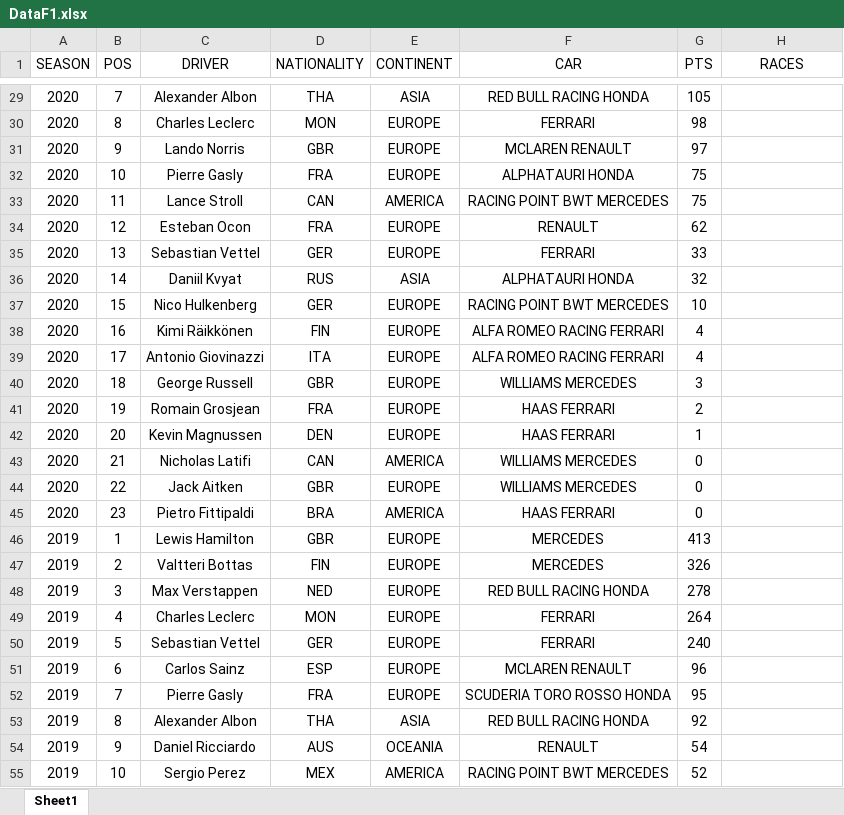
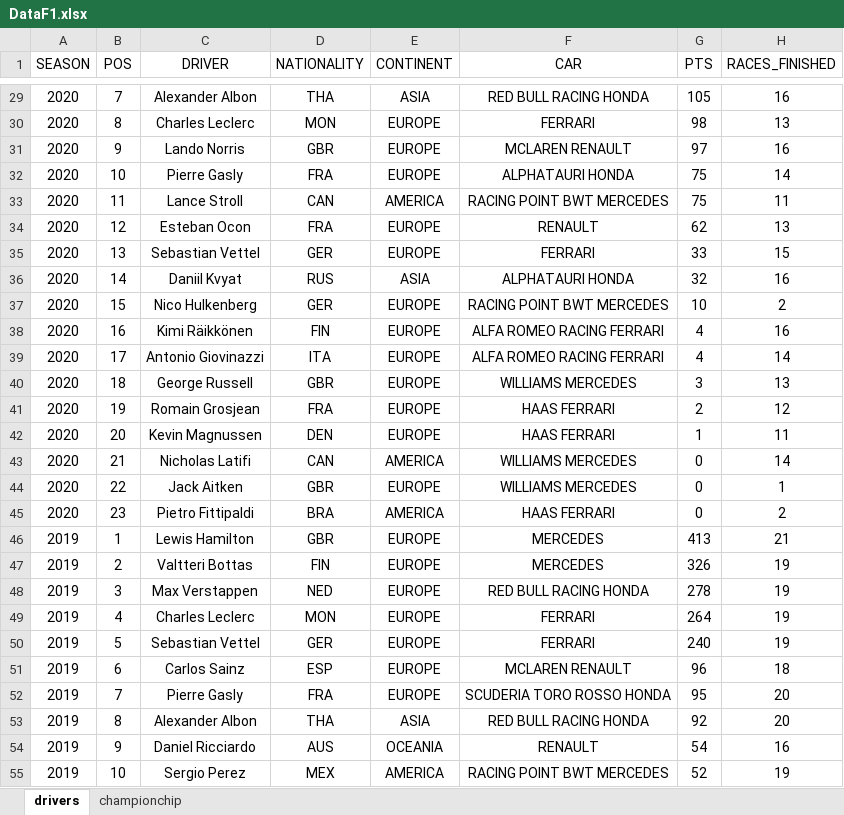
Before and after one commit to fblumgarcia/DataAnalysisOfF1, an Excel workbook: data/DataF1.xlsx, sheet drivers, drawn as a sheet; only a part is shown, gaps mark what is left out; values as stored, in another font and other column widths than the file's, no borders; the diff covers the shown part only; the diff names each change by its address in the sheet, - before the commit and + after, or states it on an @@ line.

```diff
--- a/data/DataF1.xlsx (sheet drivers)
+++ b/data/DataF1.xlsx (sheet drivers)
-sheet tab: Sheet1
+sheet tab: drivers
+sheet tab: championchip
-H1: RACES
+H1: RACES_FINISHED
-H29 (RACES_FINISHED): (empty)
+H29 (RACES_FINISHED): 16
-H30 (RACES_FINISHED): (empty)
+H30 (RACES_FINISHED): 13
-H31 (RACES_FINISHED): (empty)
+H31 (RACES_FINISHED): 16
-H32 (RACES_FINISHED): (empty)
+H32 (RACES_FINISHED): 14
-H33 (RACES_FINISHED): (empty)
+H33 (RACES_FINISHED): 11
-H34 (RACES_FINISHED): (empty)
+H34 (RACES_FINISHED): 13
-H35 (RACES_FINISHED): (empty)
+H35 (RACES_FINISHED): 15
-H36 (RACES_FINISHED): (empty)
+H36 (RACES_FINISHED): 16
-H37 (RACES_FINISHED): (empty)
+H37 (RACES_FINISHED): 2
-H38 (RACES_FINISHED): (empty)
+H38 (RACES_FINISHED): 16
-H39 (RACES_FINISHED): (empty)
+H39 (RACES_FINISHED): 14
-H40 (RACES_FINISHED): (empty)
+H40 (RACES_FINISHED): 13
-H41 (RACES_FINISHED): (empty)
+H41 (RACES_FINISHED): 12
-H42 (RACES_FINISHED): (empty)
+H42 (RACES_FINISHED): 11
-H43 (RACES_FINISHED): (empty)
+H43 (RACES_FINISHED): 14
-H44 (RACES_FINISHED): (empty)
+H44 (RACES_FINISHED): 1
-H45 (RACES_FINISHED): (empty)
+H45 (RACES_FINISHED): 2
-H46 (RACES_FINISHED): (empty)
+H46 (RACES_FINISHED): 21
-H47:H50 (RACES_FINISHED): (empty)
+H47:H50 (RACES_FINISHED): 19
-H51 (RACES_FINISHED): (empty)
+H51 (RACES_FINISHED): 18
-H52:H53 (RACES_FINISHED): (empty)
+H52:H53 (RACES_FINISHED): 20
-H54 (RACES_FINISHED): (empty)
+H54 (RACES_FINISHED): 16
-H55 (RACES_FINISHED): (empty)
+H55 (RACES_FINISHED): 19
```
Also changed, not shown: 1574 edited cells elsewhere in this sheet, 2 other files.
